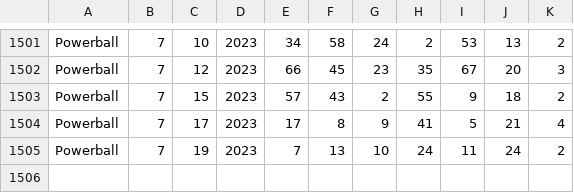
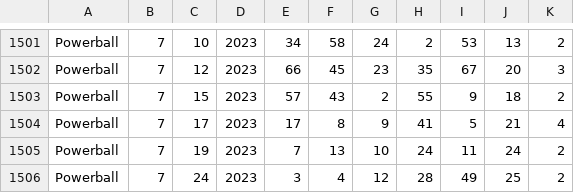
Before and after one commit to cpsource/PlayWithAI, a CSV file: transformers/pb.csv, drawn as a sheet; only a part is shown, gaps mark what is left out.

```diff
--- a/transformers/pb.csv
+++ b/transformers/pb.csv
@@ -1505 +1505,2 @@ Powerball,7,17,2023,17,8,9,41,5,21,4
 Powerball,7,19,2023,7,13,10,24,11,24,2
+Powerball,7,24,2023,3,4,12,28,49,25,2
```
Also changed, not shown: 3 other files.
